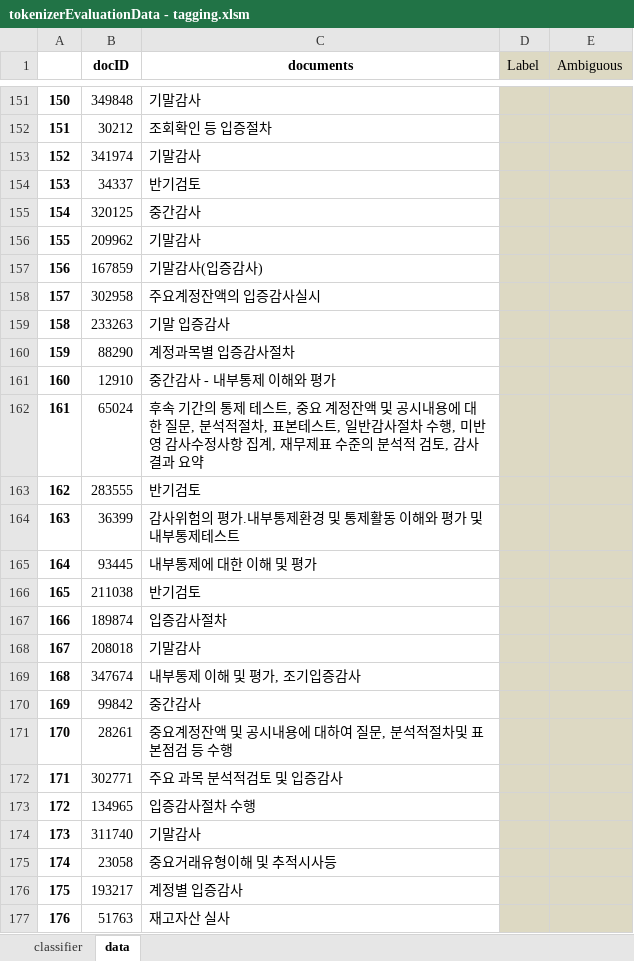
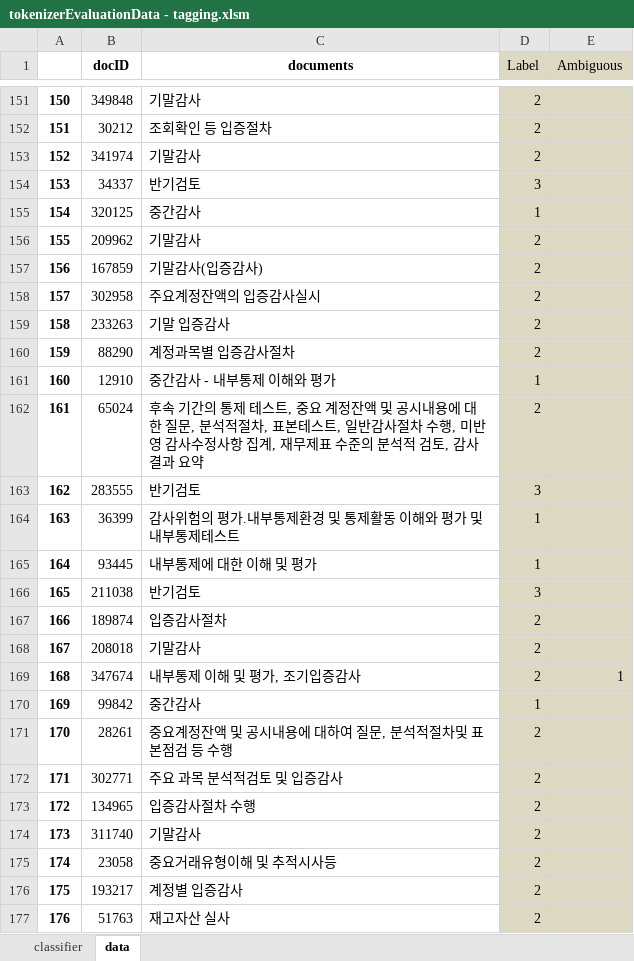
Before and after one commit to ypspy/audit_activity_classification, an Excel workbook: dataset/tokenizerEvaluationData - tagging.xlsm, sheet data, drawn as a sheet; only a part is shown, gaps mark what is left out; values as stored, in another font and other column widths than the file's, no borders; the diff covers the shown part only; the diff names each change by its address in the sheet, - before the commit and + after, or states it on an @@ line.

Commit message:
형태소 분석기 평가용 Labelled Data 1000개.

```diff
--- a/dataset/tokenizerEvaluationData - tagging.xlsm (sheet data)
+++ b/dataset/tokenizerEvaluationData - tagging.xlsm (sheet data)
-D151:D153 (Label): (empty)
+D151:D153 (Label): 2
-D154 (Label): (empty)
+D154 (Label): 3
-D155 (Label): (empty)
+D155 (Label): 1
-D156:D160 (Label): (empty)
+D156:D160 (Label): 2
-D161 (Label): (empty)
+D161 (Label): 1
-D162 (Label): (empty)
+D162 (Label): 2
-D163 (Label): (empty)
+D163 (Label): 3
-D164:D165 (Label): (empty)
+D164:D165 (Label): 1
-D166 (Label): (empty)
+D166 (Label): 3
-D167:D169 (Label): (empty)
+D167:D169 (Label): 2
-E169 (Ambiguous): (empty)
+E169 (Ambiguous): 1
-D170 (Label): (empty)
+D170 (Label): 1
-D171:D177 (Label): (empty)
+D171:D177 (Label): 2
```
Also changed, not shown: 896 edited cells elsewhere in this sheet, sheet classifier, charts or pictures.
